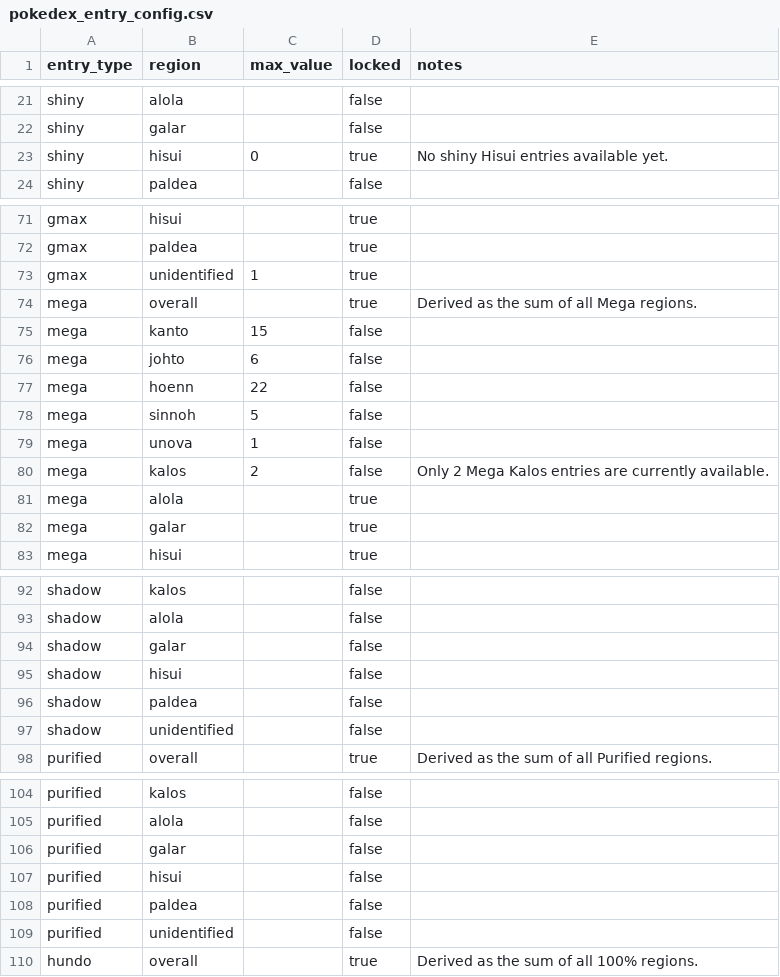
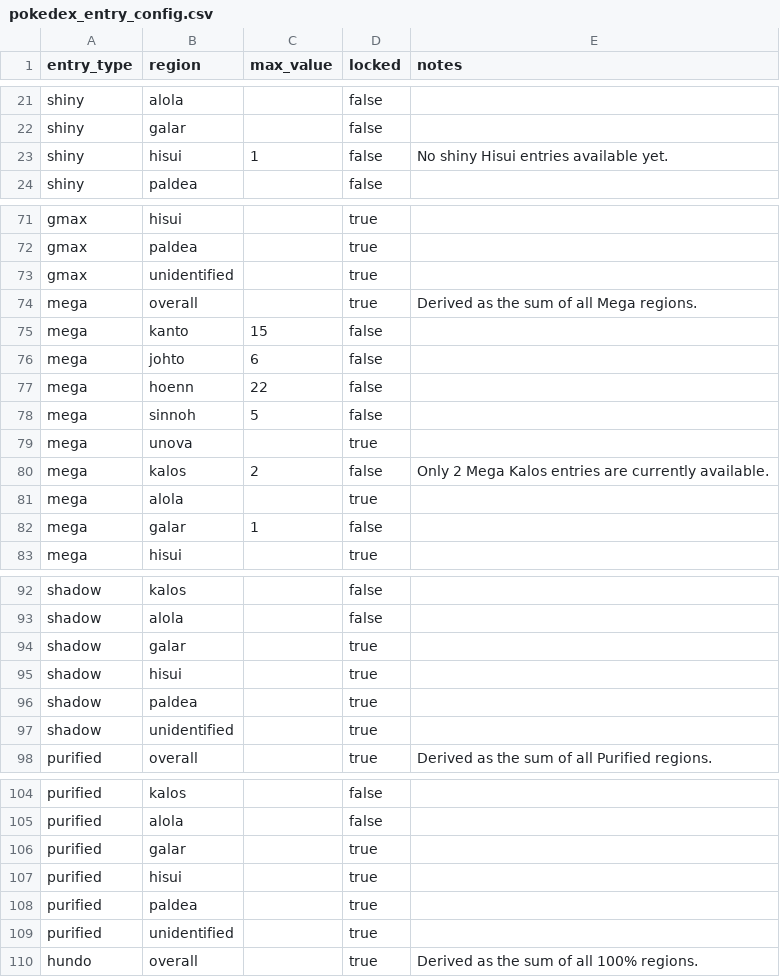
Before and after one commit to Thombay/PoGo_XP, a CSV file: inputs/config/pokedex_entry_config.csv, drawn as a sheet; only a part is shown, gaps mark what is left out.

Commit message:
New Data

```diff
--- a/inputs/config/pokedex_entry_config.csv
+++ b/inputs/config/pokedex_entry_config.csv
@@ -22,3 +22,3 @@ shiny,alola,,false,
 shiny,galar,,false,
-shiny,hisui,0,true,No shiny Hisui entries available yet.
+shiny,hisui,1,false,No shiny Hisui entries available yet.
 shiny,paldea,,false,
@@ -72,3 +72,3 @@ gmax,hisui,,true,
 gmax,paldea,,true,
-gmax,unidentified,1,true,
+gmax,unidentified,,true,
 mega,overall,,true,Derived as the sum of all Mega regions.
@@ -78,6 +78,6 @@ mega,hoenn,22,false,
 mega,sinnoh,5,false,
-mega,unova,1,false,
+mega,unova,,true,
 mega,kalos,2,false,Only 2 Mega Kalos entries are currently available.
 mega,alola,,true,
-mega,galar,,true,
+mega,galar,1,false,
 mega,hisui,,true,
@@ -93,6 +93,6 @@ shadow,kalos,,false,
 shadow,alola,,false,
-shadow,galar,,false,
-shadow,hisui,,false,
-shadow,paldea,,false,
-shadow,unidentified,,false,
+shadow,galar,,true
+shadow,hisui,,true,
+shadow,paldea,,true,
+shadow,unidentified,,true,
 purified,overall,,true,Derived as the sum of all Purified regions.
@@ -105,6 +105,6 @@ purified,kalos,,false,
 purified,alola,,false,
-purified,galar,,false,
-purified,hisui,,false,
-purified,paldea,,false,
-purified,unidentified,,false,
+purified,galar,,true,
+purified,hisui,,true,
+purified,paldea,,true,
+purified,unidentified,,true,
 hundo,overall,,true,Derived as the sum of all 100% regions.
```
Also changed, not shown: inputs/config/medal_input_order.csv, 2 other files.
